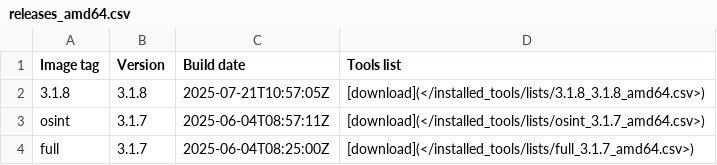
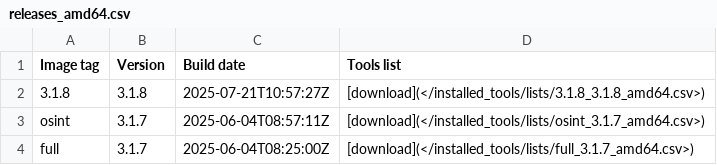
Before and after one commit to ThePorgs/Exegol-docs, a CSV file: docs/src/public/installed_tools/releases_amd64.csv, drawn as a sheet; only a part is shown.

```diff
--- a/docs/src/public/installed_tools/releases_amd64.csv
+++ b/docs/src/public/installed_tools/releases_amd64.csv
@@ -1,3 +1,3 @@
 Image tag,Version,Build date,Tools list
-3.1.8,3.1.8,"2025-07-21T10:57:05Z",[download](</installed_tools/lists/3.1.8_3.1.8_amd64.csv>)
+3.1.8,3.1.8,"2025-07-21T10:57:27Z",[download](</installed_tools/lists/3.1.8_3.1.8_amd64.csv>)
 osint,3.1.7,"2025-06-04T08:57:11Z",[download](</installed_tools/lists/osint_3.1.7_amd64.csv>)
```
Also changed, not shown: 1 other file.
